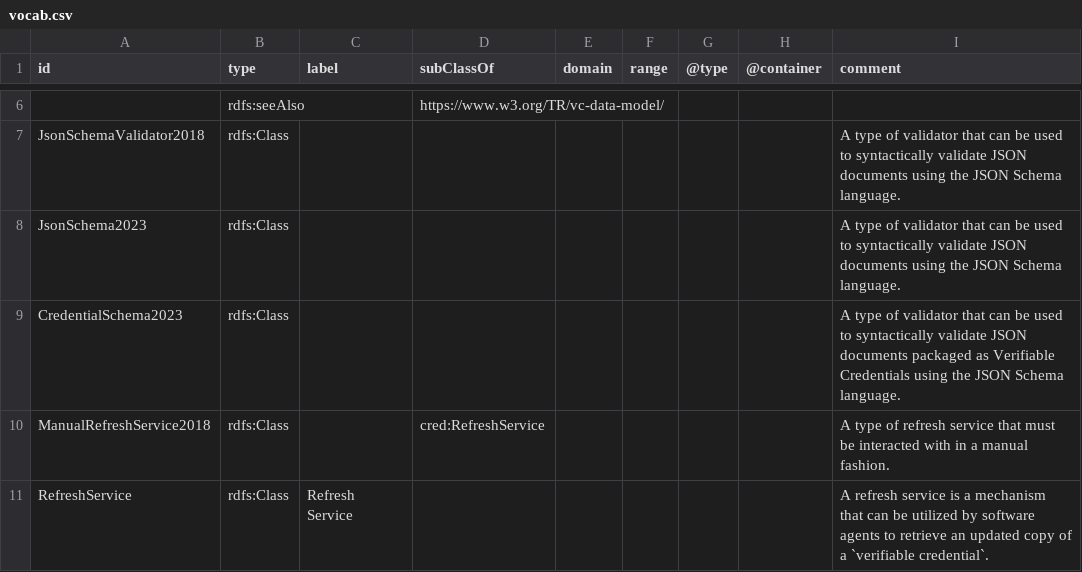
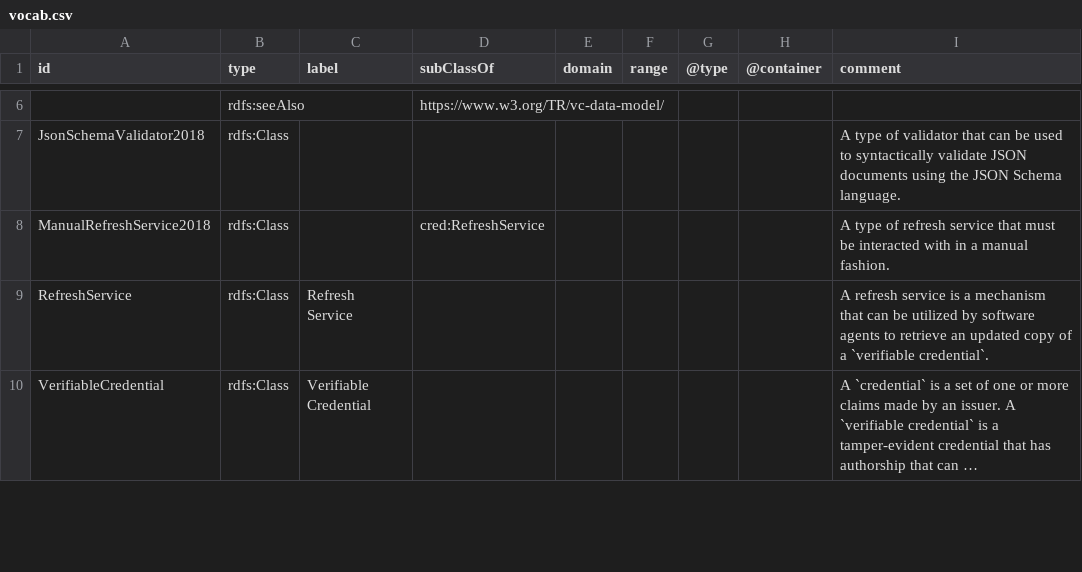
Before and after one commit to w3c/vc-data-model, a CSV file: vocab/credentials/vocab.csv, drawn as a sheet; only a part is shown, gaps mark what is left out; the shorter side is filled out with more unchanged rows; long unchanged cells end in …; the diff names each change by its address in the sheet, - before the commit and + after, or states it on an @@ line.

```diff
--- a/vocab/credentials/vocab.csv
+++ b/vocab/credentials/vocab.csv
-row 8: JsonSchema2023 | rdfs:Class |  |  |  |  |  |  | A type of validator that can be used to syntactically validate JSON documents using the JSON Schema language.
-row 9: CredentialSchema2023 | rdfs:Class |  |  |  |  |  |  | A type of validator that can be used to syntactically validate JSON documents packaged as Verifiable Credentials using the JSON Schema language.
```
Also changed, not shown: 4 other files.
